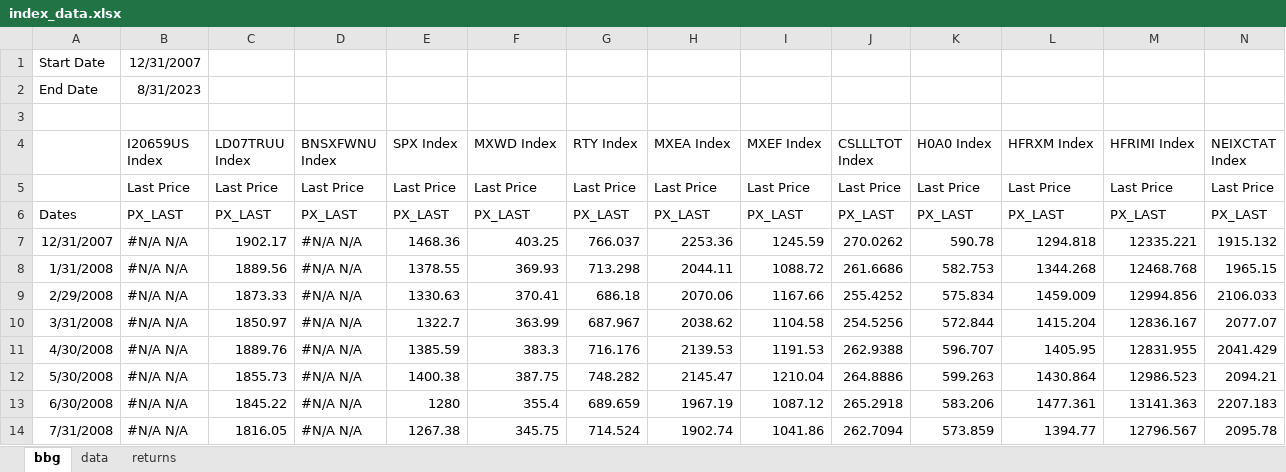
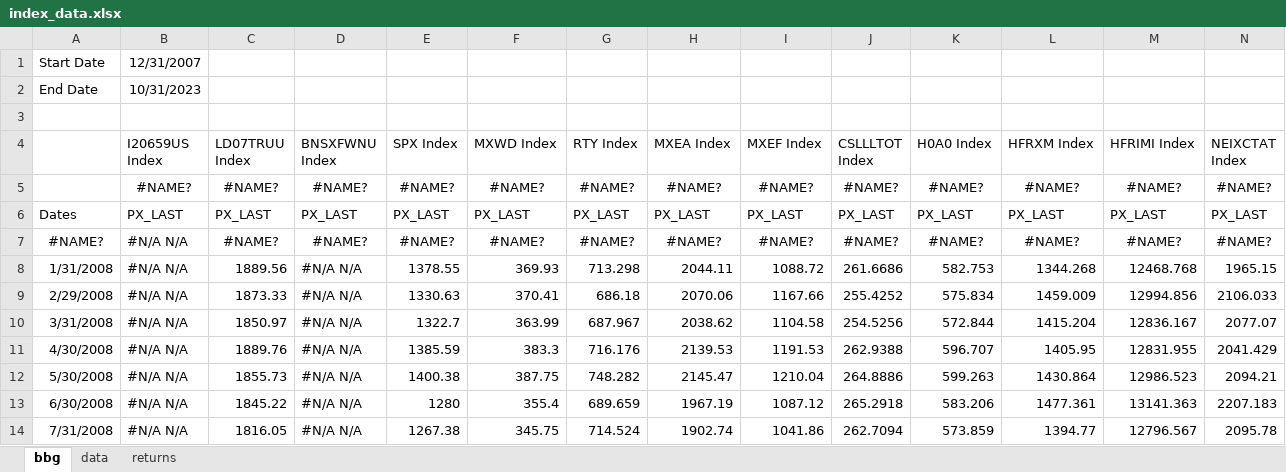
Before and after one commit to pforjoe/SAA, an Excel workbook: data/index_data.xlsx, sheet bbg, drawn as a sheet; only a part is shown; values as stored, in another font and other column widths than the file's, no borders; removed rows and columns are numbered as before the commit, all else as after; rows hold the shown columns only; the diff covers the shown part only; the diff names each change by its address in the sheet, - before the commit and + after, or states it on an @@ line.

```diff
--- a/data/index_data.xlsx (sheet bbg)
+++ b/data/index_data.xlsx (sheet bbg)
-B2 (I20659US Index): 8/31/2023
+B2 (I20659US Index): 10/31/2023
-row 5:  | Last Price | Last Price | Last Price | Last Price | Last Price | Last Price | Last Price | Last Price | Last Price | Last Price | Last Price | Last Price | Last Price
+row 5:  | #NAME? | #NAME? | #NAME? | #NAME? | #NAME? | #NAME? | #NAME? | #NAME? | #NAME? | #NAME? | #NAME? | #NAME? | #NAME?
-row 7: 12/31/2007 | #N/A N/A | 1902.17 | #N/A N/A | 1468.36 | 403.25 | 766.037 | 2253.36 | 1245.59 | 270.0262 | 590.78 | 1294.818 | 12335.221 | 1915.132
+row 7: #NAME? | #N/A N/A | #NAME? | #NAME? | #NAME? | #NAME? | #NAME? | #NAME? | #NAME? | #NAME? | #NAME? | #NAME? | #NAME? | #NAME?
```
Also changed, not shown: 2 added rows and 21 edited cells elsewhere in this sheet, sheet data, data/time_series/asset_return_data.xlsx, data/time_series/plan_data.xlsx, 4 other files.
